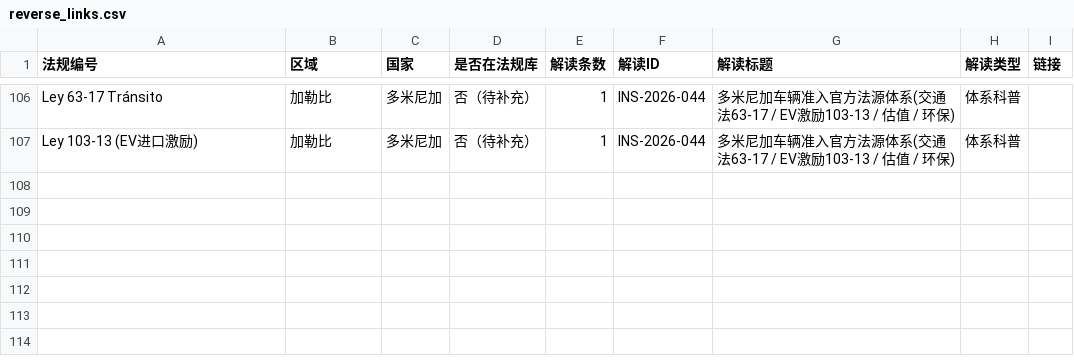
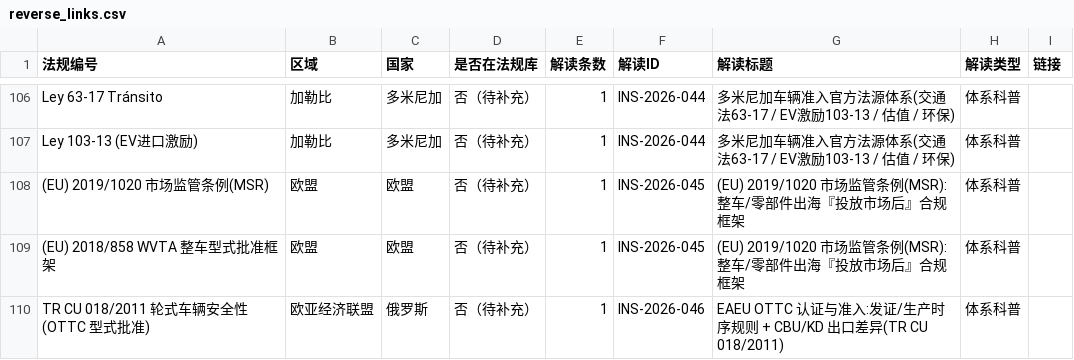
Before and after one commit to zhenghannah1228-boop/Auto-Reg-Monitor, a CSV file: kanban_system/output/reverse_links.csv, drawn as a sheet; only a part is shown, gaps mark what is left out; the diff names each change by its address in the sheet, - before the commit and + after, or states it on an @@ line.

```diff
--- a/kanban_system/output/reverse_links.csv
+++ b/kanban_system/output/reverse_links.csv
+row 108: (EU) 2019/1020 市场监管条例(MSR) | 欧盟 | 欧盟 | 否（待补充） | 1 | INS-2026-045 | (EU) 2019/1020 市场监管条例(MSR):整车/零部件出海『投放市场后』合规框架 | 体系科普
+row 109: (EU) 2018/858 WVTA 整车型式批准框架 | 欧盟 | 欧盟 | 否（待补充） | 1 | INS-2026-045 | (EU) 2019/1020 市场监管条例(MSR):整车/零部件出海『投放市场后』合规框架 | 体系科普
+row 110: TR CU 018/2011 轮式车辆安全性(OTTC 型式批准) | 欧亚经济联盟 | 俄罗斯 | 否（待补充） | 1 | INS-2026-046 | EAEU OTTC 认证与准入:发证/生产时序规则 + CBU/KD 出口差异(TR CU 018/2011) | 体系科普
```
Also changed, not shown: 4 other files.
